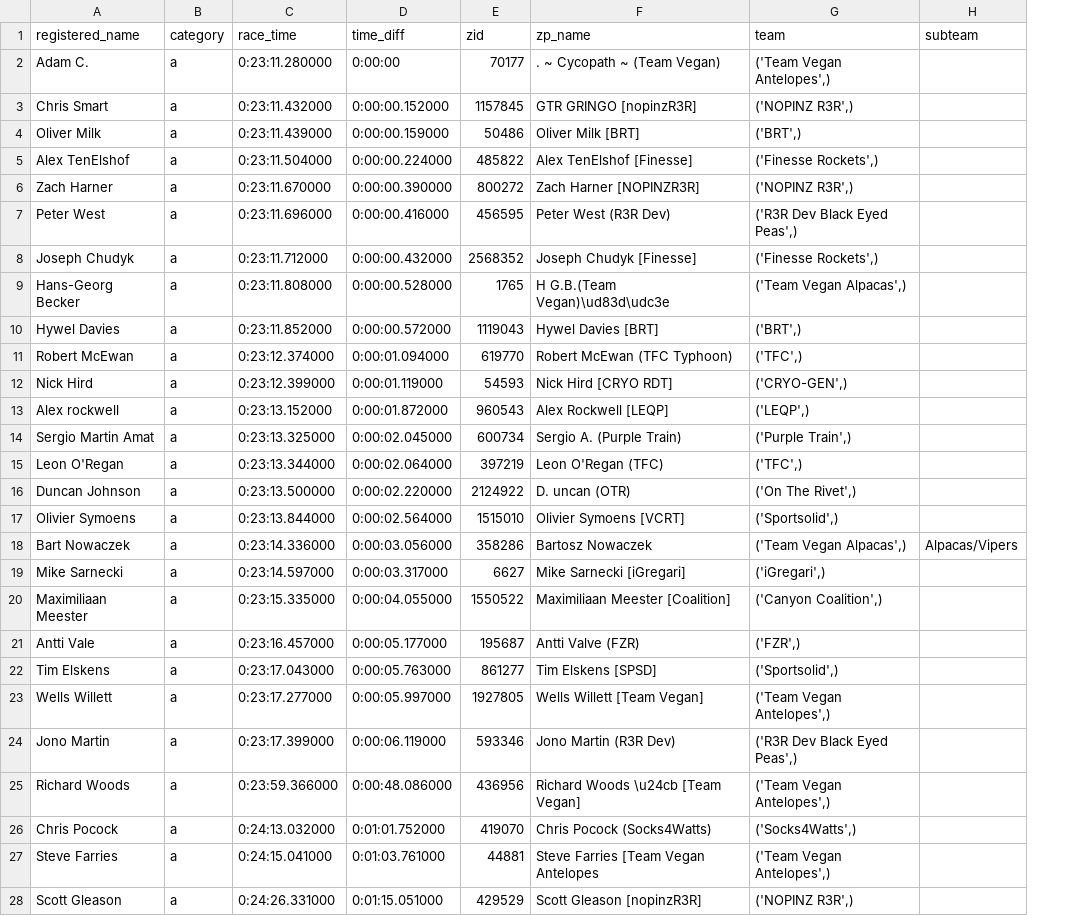
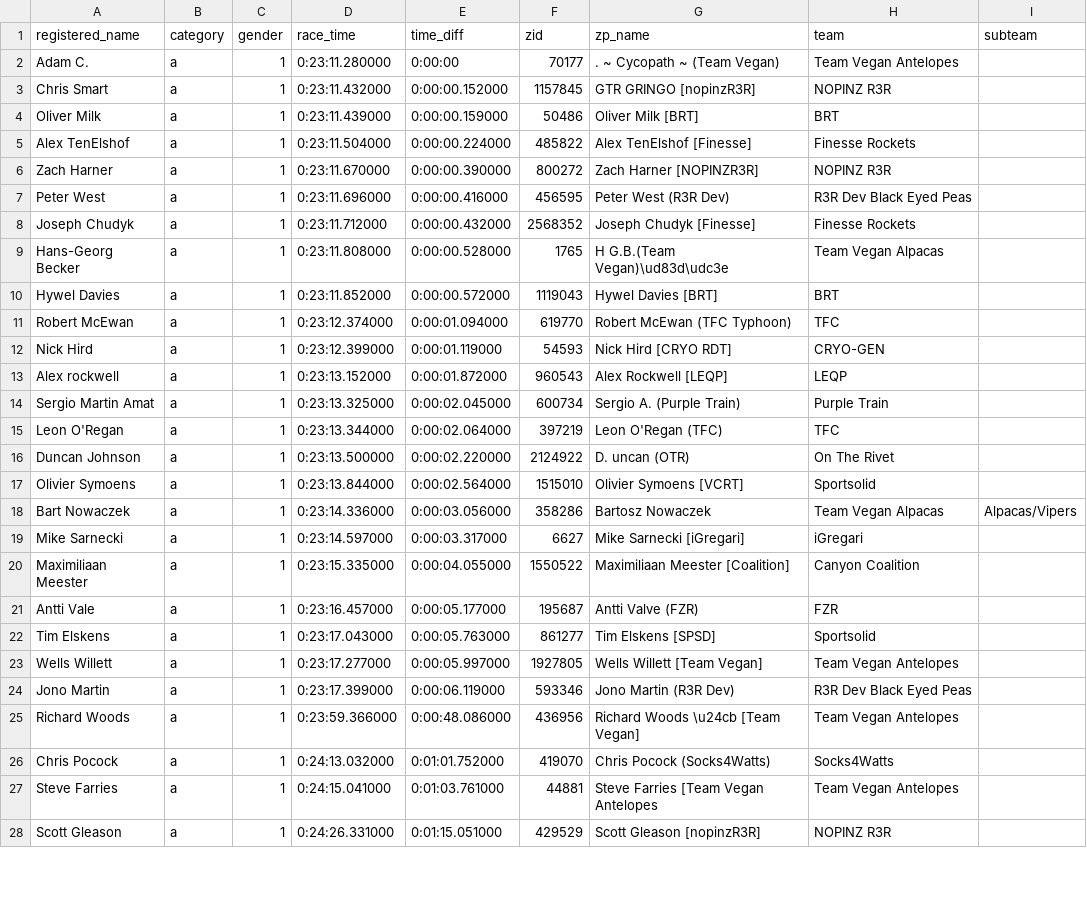
Before and after one commit to derekvmcintire/veganuary, a CSV file: results/stage_1/veganuary_stage_results_a.csv, drawn as a sheet; only a part is shown; addresses are those after the commit; the diff covers the shown part only; the diff names each change by its address in the sheet, - before the commit and + after, or states it on an @@ line.

```diff
--- a/results/stage_1/veganuary_stage_results_a.csv
+++ b/results/stage_1/veganuary_stage_results_a.csv
+column C (gender), rows 2-28: all 1
-H2 (team): ('Team Vegan Antelopes',)
+H2 (team): Team Vegan Antelopes
-H3 (team): ('NOPINZ R3R',)
+H3 (team): NOPINZ R3R
-H4 (team): ('BRT',)
+H4 (team): BRT
-H5 (team): ('Finesse Rockets',)
+H5 (team): Finesse Rockets
-H6 (team): ('NOPINZ R3R',)
+H6 (team): NOPINZ R3R
-H7 (team): ('R3R Dev Black Eyed Peas',)
+H7 (team): R3R Dev Black Eyed Peas
-H8 (team): ('Finesse Rockets',)
+H8 (team): Finesse Rockets
-H9 (team): ('Team Vegan Alpacas',)
+H9 (team): Team Vegan Alpacas
-H10 (team): ('BRT',)
+H10 (team): BRT
-H11 (team): ('TFC',)
+H11 (team): TFC
-H12 (team): ('CRYO-GEN',)
+H12 (team): CRYO-GEN
-H13 (team): ('LEQP',)
+H13 (team): LEQP
-H14 (team): ('Purple Train',)
+H14 (team): Purple Train
-H15 (team): ('TFC',)
+H15 (team): TFC
-H16 (team): ('On The Rivet',)
+H16 (team): On The Rivet
-H17 (team): ('Sportsolid',)
+H17 (team): Sportsolid
-H18 (team): ('Team Vegan Alpacas',)
+H18 (team): Team Vegan Alpacas
-H19 (team): ('iGregari',)
+H19 (team): iGregari
-H20 (team): ('Canyon Coalition',)
+H20 (team): Canyon Coalition
-H21 (team): ('FZR',)
+H21 (team): FZR
-H22 (team): ('Sportsolid',)
+H22 (team): Sportsolid
-H23 (team): ('Team Vegan Antelopes',)
+H23 (team): Team Vegan Antelopes
-H24 (team): ('R3R Dev Black Eyed Peas',)
+H24 (team): R3R Dev Black Eyed Peas
-H25 (team): ('Team Vegan Antelopes',)
+H25 (team): Team Vegan Antelopes
-H26 (team): ('Socks4Watts',)
+H26 (team): Socks4Watts
-H27 (team): ('Team Vegan Antelopes',)
+H27 (team): Team Vegan Antelopes
-H28 (team): ('NOPINZ R3R',)
+H28 (team): NOPINZ R3R
```
Also changed, not shown: 51 edited cells elsewhere in this file, results/stage_1/veganuary_stage_results_b.csv, results/stage_1/veganuary_stage_results_c.csv, 17 other files.
